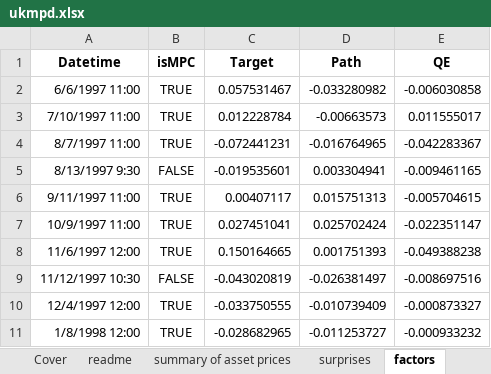
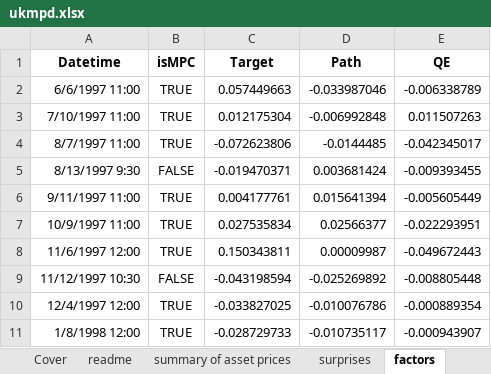
Before and after one commit to charlescoverdale/mpshock, an Excel workbook: data-raw/ukmpd.xlsx, sheet factors, drawn as a sheet; only a part is shown; values as stored, in another font and other column widths than the file's, no borders; the diff covers the shown part only; the diff names each change by its address in the sheet, - before the commit and + after, or states it on an @@ line.

Commit message:
Refresh Jarocinski-Karadi and UKMPD series; 0.1.2
The JK shocks were built from Jarocinski's frozen 202401 snapshot repo
and stopped at January 2024; his maintained jkshocks_update_fed repo now
runs to September 2026. UKMPD moves from February to April 2026 with the
current BoE workbook. The JK policy factor is re-estimated upstream, so
early values revise slightly. Bauer-Swanson is byte-identical upstream
and unchanged.

```diff
--- a/data-raw/ukmpd.xlsx (sheet factors)
+++ b/data-raw/ukmpd.xlsx (sheet factors)
-C2 (Target): 0.057531467
+C2 (Target): 0.057449663
-D2 (Path): -0.033280982
+D2 (Path): -0.033987046
-E2 (QE): -0.006030858
+E2 (QE): -0.006338789
-C3 (Target): 0.012228784
+C3 (Target): 0.012175304
-D3 (Path): -0.00663573
+D3 (Path): -0.006992848
-E3 (QE): 0.011555017
+E3 (QE): 0.011507263
-C4 (Target): -0.072441231
+C4 (Target): -0.072623806
-D4 (Path): -0.016764965
+D4 (Path): -0.0144485
-E4 (QE): -0.042283367
+E4 (QE): -0.042345017
-C5 (Target): -0.019535601
+C5 (Target): -0.019470371
-D5 (Path): 0.003304941
+D5 (Path): 0.003681424
-E5 (QE): -0.009461165
+E5 (QE): -0.009393455
-C6 (Target): 0.00407117
+C6 (Target): 0.004177761
-D6 (Path): 0.015751313
+D6 (Path): 0.015641394
-E6 (QE): -0.005704615
+E6 (QE): -0.005605449
-C7 (Target): 0.027451041
+C7 (Target): 0.027535834
-D7 (Path): 0.025702424
+D7 (Path): 0.02566377
-E7 (QE): -0.022351147
+E7 (QE): -0.022293951
-C8 (Target): 0.150164665
+C8 (Target): 0.150343811
-D8 (Path): 0.001751393
+D8 (Path): 0.00009987
-E8 (QE): -0.049388238
+E8 (QE): -0.049672443
-C9 (Target): -0.043020819
+C9 (Target): -0.043198594
-D9 (Path): -0.026381497
+D9 (Path): -0.025269892
-E9 (QE): -0.008697516
+E9 (QE): -0.008805448
-C10 (Target): -0.033750555
+C10 (Target): -0.033827025
-D10 (Path): -0.010739409
+D10 (Path): -0.010076786
-E10 (QE): -0.000873327
+E10 (QE): -0.000889354
-C11 (Target): -0.028682965
+C11 (Target): -0.028729733
-D11 (Path): -0.011253727
+D11 (Path): -0.010735117
-E11 (QE): -0.000933232
+E11 (QE): -0.000943907
```
Also changed, not shown: 3 added rows and 1224 edited cells elsewhere in this sheet, sheet surprises, charts or pictures, 17 other files.
